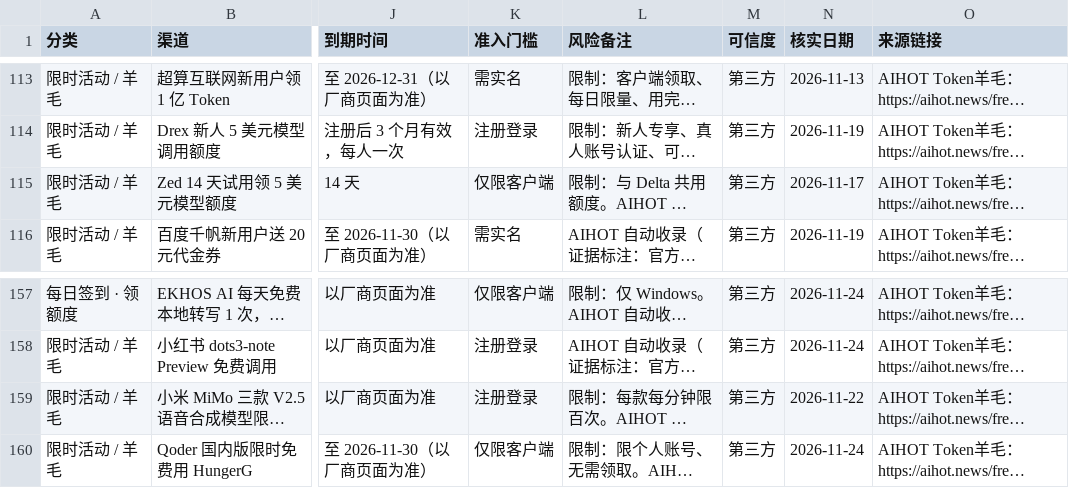
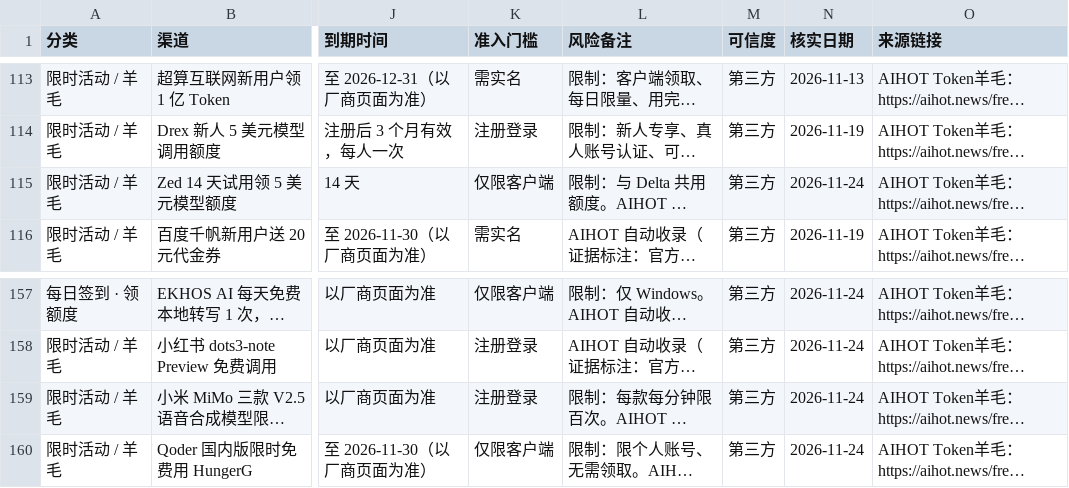
Before and after one commit to lm7644/free-llm-tracker, a CSV file: 免费渠道种子表.csv, drawn as a sheet; only a part is shown, gaps mark what is left out; long unchanged cells end in …; the diff covers the shown part only; the diff names each change by its address in the sheet, - before the commit and + after, or states it on an @@ line.

```diff
--- a/免费渠道种子表.csv
+++ b/免费渠道种子表.csv
-N115 (核实日期): 2026-11-17
+N115 (核实日期): 2026-11-24
-N159 (核实日期): 2026-11-22
+N159 (核实日期): 2026-11-24
```
Also changed, not shown: 25 edited cells elsewhere in this file, 7 other files.
